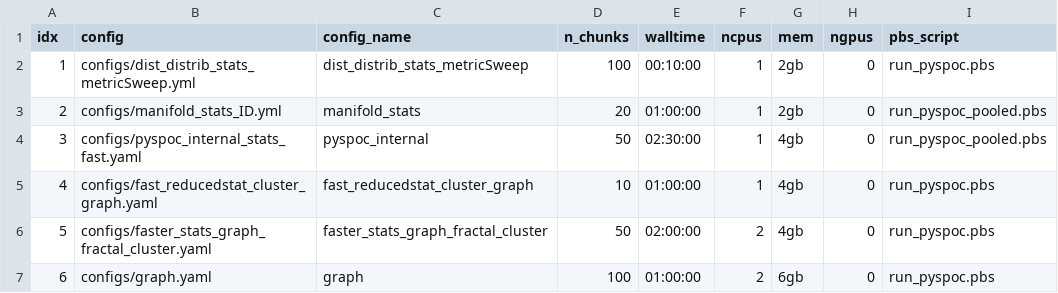
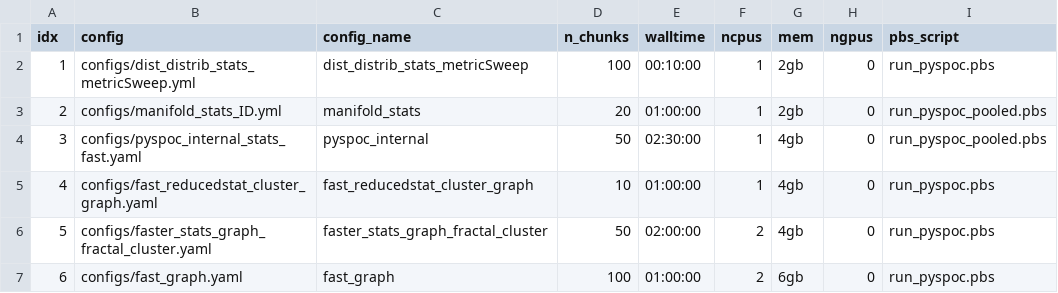
Before and after one commit to cosmicbhejafry/py-spoc, a CSV file: working_analyses/hjResearch_2025/hpc_pyspoc_scripts/pbs_qsub_scripts/resource_files/pbsParams_gtex_geneSub_N200_P100__mode_partition.csv, drawn as a sheet.

```diff
--- a/working_analyses/hjResearch_2025/hpc_pyspoc_scripts/pbs_qsub_scripts/resource_files/pbsParams_gtex_geneSub_N200_P100__mode_partition.csv
+++ b/working_analyses/hjResearch_2025/hpc_pyspoc_scripts/pbs_qsub_scripts/resource_files/pbsParams_gtex_geneSub_N200_P100__mode_partition.csv
@@ -6,2 +6,2 @@ idx,config,config_name,n_chunks,walltime,ncpus,mem,ngpus,pbs_script
 5,configs/faster_stats_graph_fractal_cluster.yaml,faster_stats_graph_fractal_cluster,50,02:00:00,2,4gb,0,run_pyspoc.pbs
-6,configs/graph.yaml,graph,100,01:00:00,2,6gb,0,run_pyspoc.pbs
+6,configs/fast_graph.yaml,fast_graph,100,01:00:00,2,6gb,0,run_pyspoc.pbs
```
Also changed, not shown: working_analyses/hjResearch_2025/hpc_pyspoc_scripts/pbs_qsub_scripts/resource_files/pbsParams_syn_data_N1000_P100_10seeds.csv, working_analyses/hjResearch_2025/hpc_pyspoc_scripts/pbs_qsub_scripts/resource_files/pbsParams_terekhova_N500_P1000_topK.csv, 2 other files.
